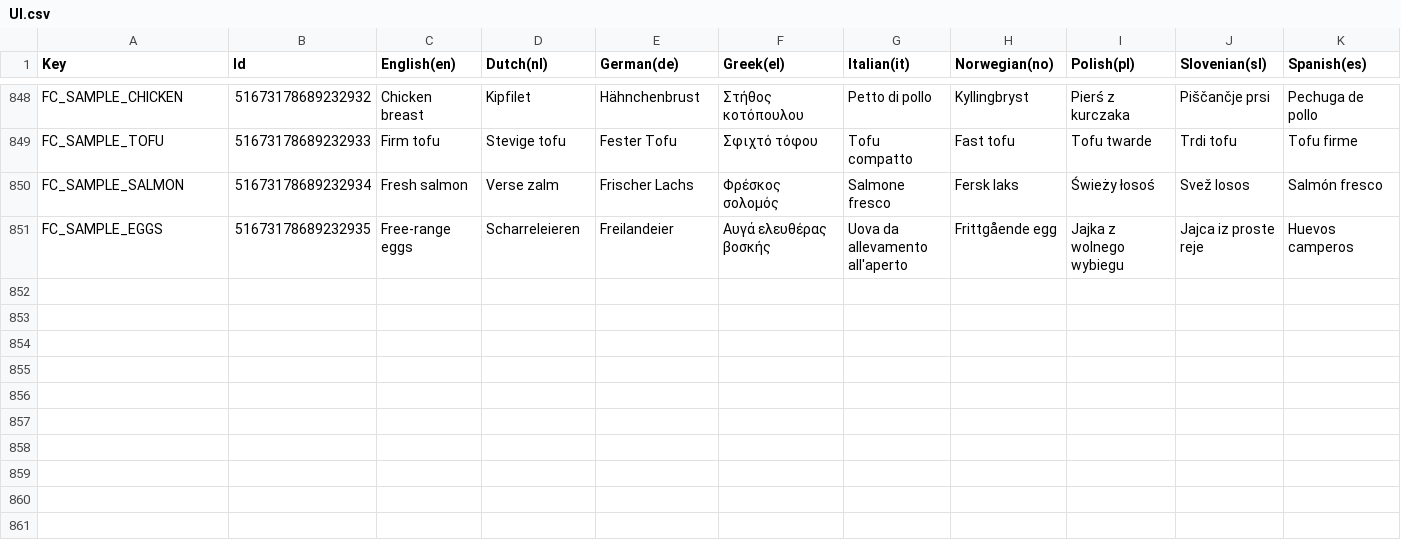
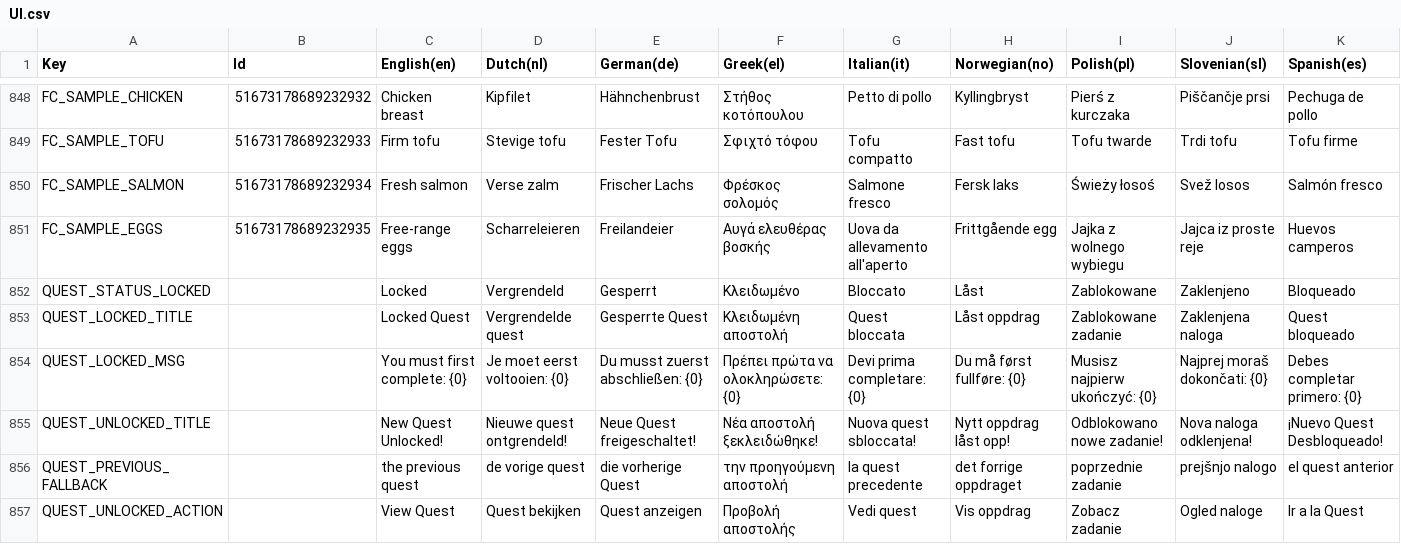
Before and after one commit to spherical-pixel/foodmission-app, a CSV file: Assets/Foodmission/localization/CSV/UI.csv, drawn as a sheet; only a part is shown, gaps mark what is left out; the diff names each change by its address in the sheet, - before the commit and + after, or states it on an @@ line.

Commit message:
feat(quests): implement sequential quest unlocking and celebration dialog
- Add IQuestProgressionService and QuestProgressionService to compute quest unlocking order by dimension and difficulty tier (Beginner -> Intermediate -> Advanced).
- Update QuestsViewModel and FMItemQuest to display locked quests with lock icons, dimmed styling, and prerequisite tracking.
- Add informative alert in QuestsScreen when attempting to open a locked quest indicating the required prerequisite.
- Extend RewardCelebrationDialog with RewardType.QuestUnlocked to present newly unlocked quest celebration cards.
- Integrate quest unlocking celebration in HomeScreen when receiving QUEST_COMPLETED gamification events.
- Add localization keys in UI.csv for quest lock status and unlock celebration slides.
- Add unit tests for QuestProgressionService, QuestsViewModel, RewardCelebrationDialog, and HomeScreenViewModel.

```diff
--- a/Assets/Foodmission/localization/CSV/UI.csv
+++ b/Assets/Foodmission/localization/CSV/UI.csv
+row 852: QUEST_STATUS_LOCKED |  | Locked | Vergrendeld | Gesperrt | Κλειδωμένο | Bloccato | Låst | Zablokowane | Zaklenjeno | Bloqueado
+row 853: QUEST_LOCKED_TITLE |  | Locked Quest | Vergrendelde quest | Gesperrte Quest | Κλειδωμένη αποστολή | Quest bloccata | Låst oppdrag | Zablokowane zadanie | Zaklenjena naloga | Quest bloqueado
+row 854: QUEST_LOCKED_MSG |  | You must first complete: {0} | Je moet eerst voltooien: {0} | Du musst zuerst abschließen: {0} | Πρέπει πρώτα να ολοκληρώσετε: {0} | Devi prima completare: {0} | Du må først fullføre: {0} | Musisz najpierw ukończyć: {0} | Najprej moraš dokončati: {0} | Debes completar primero: {0}
+row 855: QUEST_UNLOCKED_TITLE |  | New Quest Unlocked! | Nieuwe quest ontgrendeld! | Neue Quest freigeschaltet! | Νέα αποστολή ξεκλειδώθηκε! | Nuova quest sbloccata! | Nytt oppdrag låst opp! | Odblokowano nowe zadanie! | Nova naloga odklenjena! | ¡Nuevo Quest Desbloqueado!
+row 856: QUEST_PREVIOUS_FALLBACK |  | the previous quest | de vorige quest | die vorherige Quest | την προηγούμενη αποστολή | la quest precedente | det forrige oppdraget | poprzednie zadanie | prejšnjo nalogo | el quest anterior
+row 857: QUEST_UNLOCKED_ACTION |  | View Quest | Quest bekijken | Quest anzeigen | Προβολή αποστολής | Vedi quest | Vis oppdrag | Zobacz zadanie | Ogled naloge | Ir a la Quest
```
Also changed, not shown: 17 other files.
